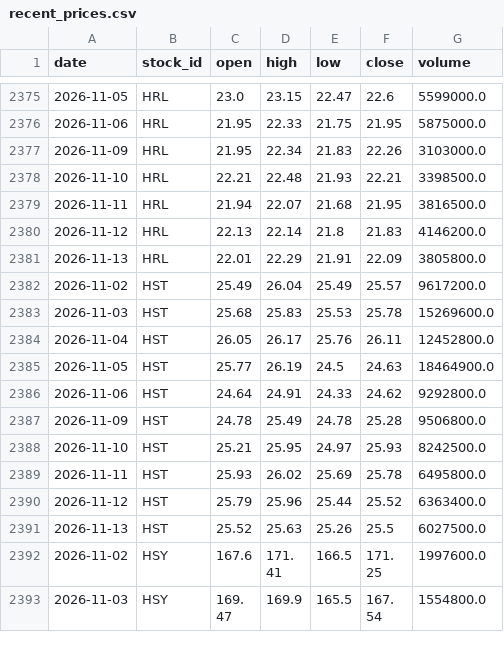
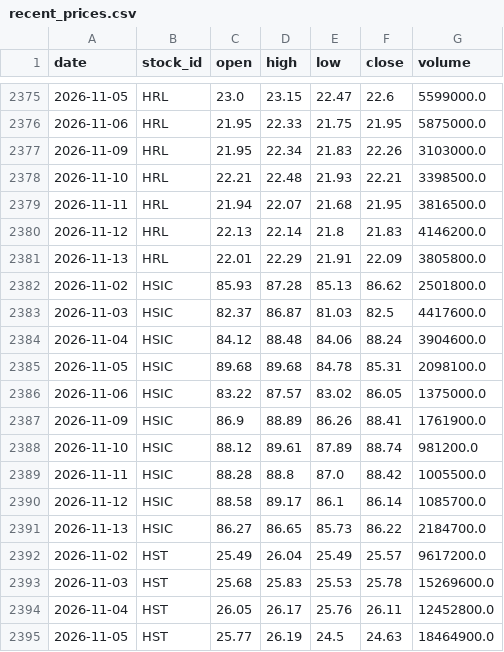
Before and after one commit to LiSh-chen/ForClaude, a CSV file: stock-derby/data/recent_prices.csv, drawn as a sheet; only a part is shown, gaps mark what is left out; the shorter side is filled out with more unchanged rows; the diff names each change by its address in the sheet, - before the commit and + after, or states it on an @@ line.

```diff
--- a/stock-derby/data/recent_prices.csv
+++ b/stock-derby/data/recent_prices.csv
+row 2382: 2026-11-02 | HSIC | 85.93 | 87.28 | 85.13 | 86.62 | 2501800.0
+row 2383: 2026-11-03 | HSIC | 82.37 | 86.87 | 81.03 | 82.5 | 4417600.0
+row 2384: 2026-11-04 | HSIC | 84.12 | 88.48 | 84.06 | 88.24 | 3904600.0
+row 2385: 2026-11-05 | HSIC | 89.68 | 89.68 | 84.78 | 85.31 | 2098100.0
+row 2386: 2026-11-06 | HSIC | 83.22 | 87.57 | 83.02 | 86.05 | 1375000.0
+row 2387: 2026-11-09 | HSIC | 86.9 | 88.89 | 86.26 | 88.41 | 1761900.0
+row 2388: 2026-11-10 | HSIC | 88.12 | 89.61 | 87.89 | 88.74 | 981200.0
+row 2389: 2026-11-11 | HSIC | 88.28 | 88.8 | 87.0 | 88.42 | 1005500.0
+row 2390: 2026-11-12 | HSIC | 88.58 | 89.17 | 86.1 | 86.14 | 1085700.0
+row 2391: 2026-11-13 | HSIC | 86.27 | 86.65 | 85.73 | 86.22 | 2184700.0
```
Also changed, not shown: 1 other file.
